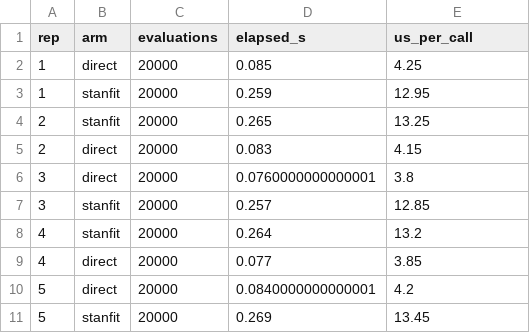
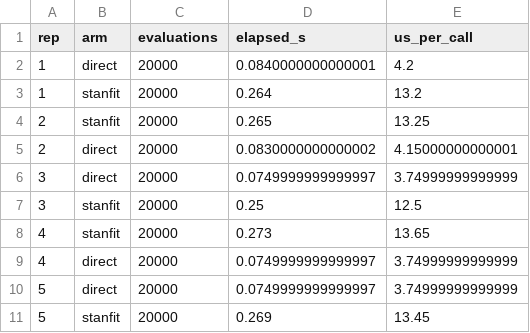
Before and after one commit to seantalts/stanli, a CSV file: output/teaching-performance/native-call-benchmark.csv, drawn as a sheet.

```diff
--- a/output/teaching-performance/native-call-benchmark.csv
+++ b/output/teaching-performance/native-call-benchmark.csv
@@ -1,11 +1,11 @@
 "rep","arm","evaluations","elapsed_s","us_per_call"
-1,"direct",20000,0.085,4.25
-1,"stanfit",20000,0.259,12.95
+1,"direct",20000,0.0840000000000001,4.2
+1,"stanfit",20000,0.264,13.2
 2,"stanfit",20000,0.265,13.25
-2,"direct",20000,0.083,4.15
-3,"direct",20000,0.0760000000000001,3.8
-3,"stanfit",20000,0.257,12.85
-4,"stanfit",20000,0.264,13.2
-4,"direct",20000,0.077,3.85
-5,"direct",20000,0.0840000000000001,4.2
+2,"direct",20000,0.0830000000000002,4.15000000000001
+3,"direct",20000,0.0749999999999997,3.74999999999999
+3,"stanfit",20000,0.25,12.5
+4,"stanfit",20000,0.273,13.65
+4,"direct",20000,0.0749999999999997,3.74999999999999
+5,"direct",20000,0.0749999999999997,3.74999999999999
 5,"stanfit",20000,0.269,13.45
```
Also changed, not shown: output/rethinking-report/benchmark-summary.tsv, output/rethinking-report/rethinking-timings.csv, 48 other files.
